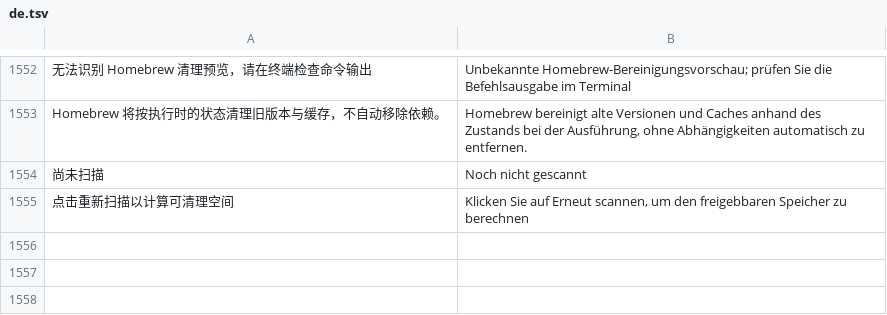
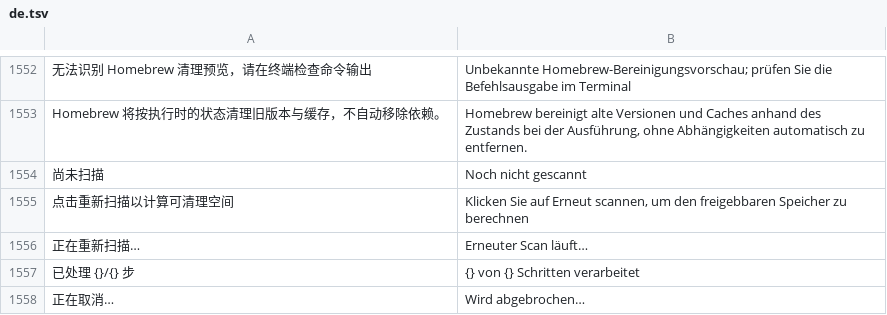
Before and after one commit to ysicing/XStats, a TSV file: Packages/XStatsKit/Sources/Localization/Resources/de.tsv, drawn as a sheet; only a part is shown, gaps mark what is left out; the diff names each change by its address in the sheet, - before the commit and + after, or states it on an @@ line.

```diff
--- a/Packages/XStatsKit/Sources/Localization/Resources/de.tsv
+++ b/Packages/XStatsKit/Sources/Localization/Resources/de.tsv
+row 1556: 正在重新扫描… | Erneuter Scan läuft…
+row 1557: 已处理 {}/{} 步 | {} von {} Schritten verarbeitet
+row 1558: 正在取消… | Wird abgebrochen…
```
Also changed, not shown: Packages/XStatsKit/Sources/Localization/Resources/ar.tsv, Packages/XStatsKit/Sources/Localization/Resources/es.tsv, 13 other files.
